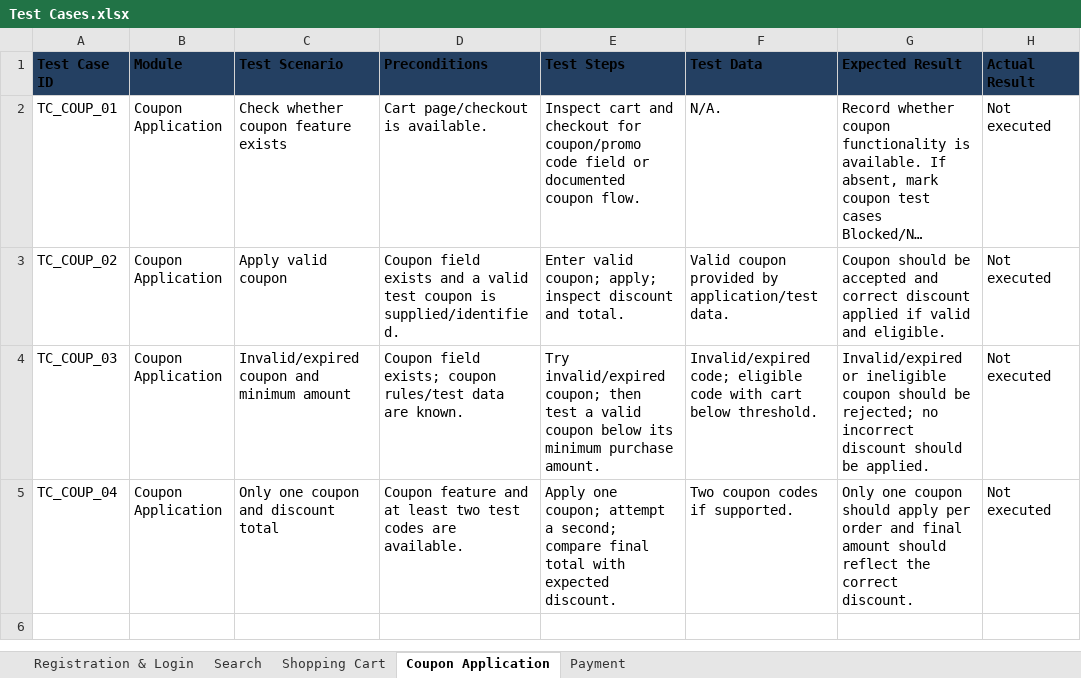
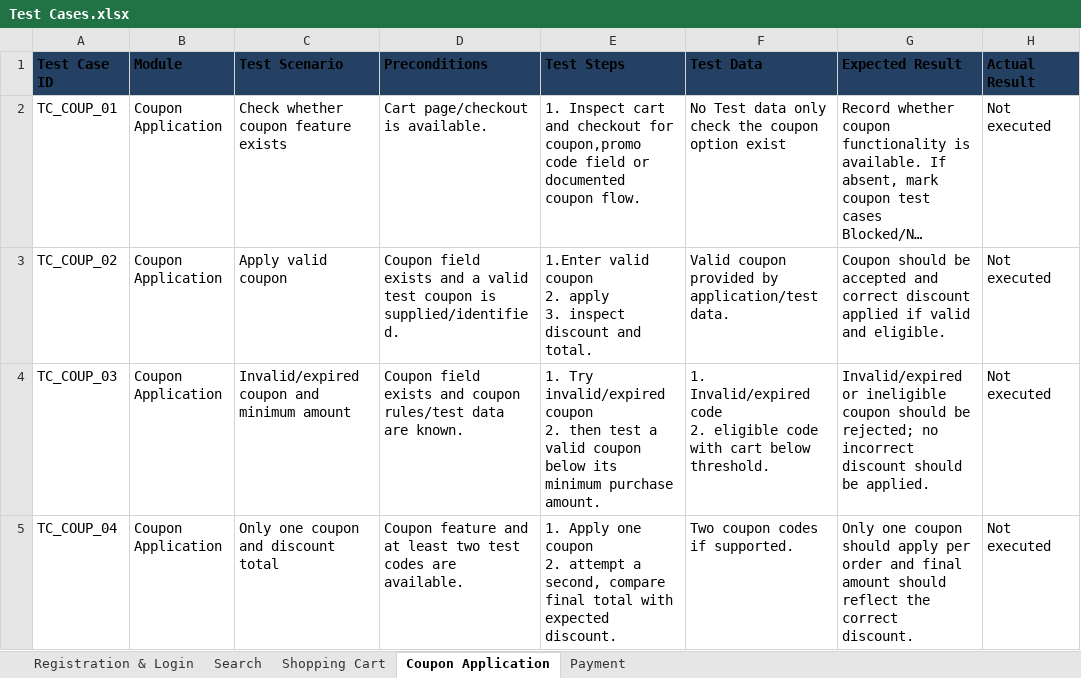
Before and after one commit to adarsh39-2/ShopSphere-Manual-Testing, an Excel workbook: Test Cases.xlsx, sheet Coupon Application, drawn as a sheet; only a part is shown; long unchanged cells end in …; values as stored, in another font and other column widths than the file's, no borders; table styles not drawn; ↵ is a line break in a cell; the diff names each change by its address in the sheet, - before the commit and + after, or states it on an @@ line.

Commit message:
formatting excel file

```diff
--- a/Test Cases.xlsx (sheet Coupon Application)
+++ b/Test Cases.xlsx (sheet Coupon Application)
-E2 (Test Steps): Inspect cart and checkout for coupon/promo code field…
+E2 (Test Steps): 1. Inspect cart and checkout for coupon,promo code field…
-F2 (Test Data): N/A.
+F2 (Test Data): No Test data only check the coupon option exist
-E3 (Test Steps): Enter valid coupon; apply; inspect discount…
+E3 (Test Steps): 1.Enter valid coupon ↵ 2. apply ↵ 3. inspect discount…
-D4 (Preconditions): Coupon field exists; coupon rules/test…
+D4 (Preconditions): Coupon field exists and coupon rules/test…
-E4 (Test Steps): Try invalid/expired coupon; then test…
+E4 (Test Steps): 1. Try invalid/expired coupon ↵ 2. then test…
-F4 (Test Data): Invalid/expired code; eligible code…
+F4 (Test Data): 1. Invalid/expired code ↵ 2. eligible code…
-E5 (Test Steps): Apply one coupon; attempt a second; compare final…
+E5 (Test Steps): 1. Apply one coupon ↵ 2. attempt a second, compare final…
```
Also changed, not shown: sheet Registration & Login, Bug-Report.xlsx, Test-Scenarios.xlsx.
